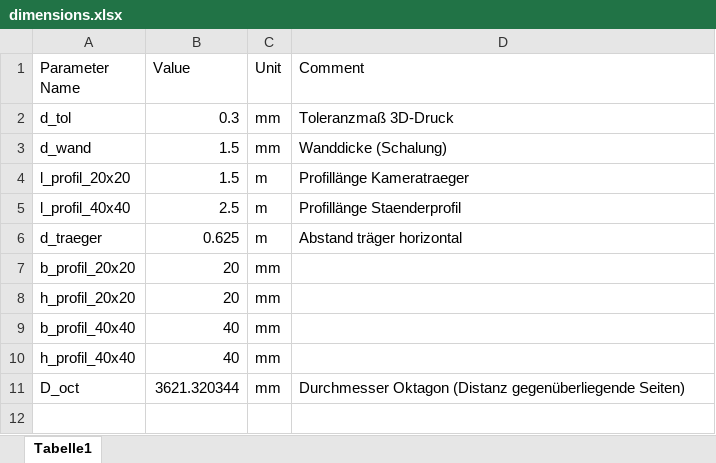
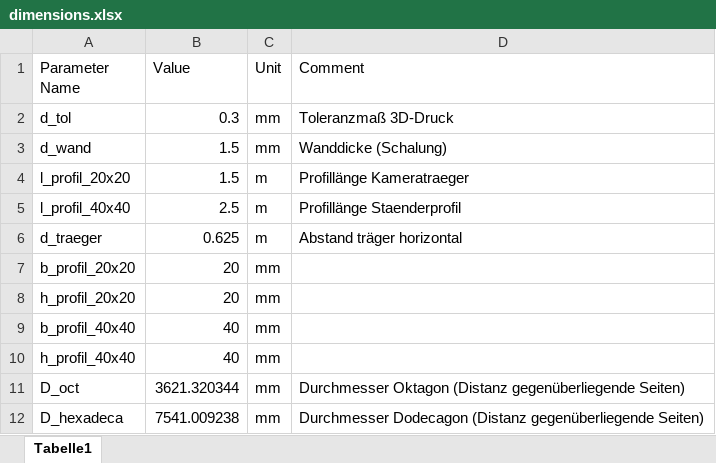
Before and after one commit to VolumanXR/volumetric-capture-system, an Excel workbook: cad/dimensions.xlsx, sheet Tabelle1, drawn as a sheet; values as stored, in another font and other column widths than the file's, no borders; the diff names each change by its address in the sheet, - before the commit and + after, or states it on an @@ line.

Commit message:
Added rig_v2.1
rig_v2.1 contains possibilities to enlarge the rig in the future by providing a option for a hexadecagon(16 sides)

```diff
--- a/cad/dimensions.xlsx (sheet Tabelle1)
+++ b/cad/dimensions.xlsx (sheet Tabelle1)
+row 12: D_hexadeca | 7541.009238 | mm | Durchmesser Dodecagon (Distanz gegenüberliegende Seiten)
```
Also changed, not shown: 12 other files.
